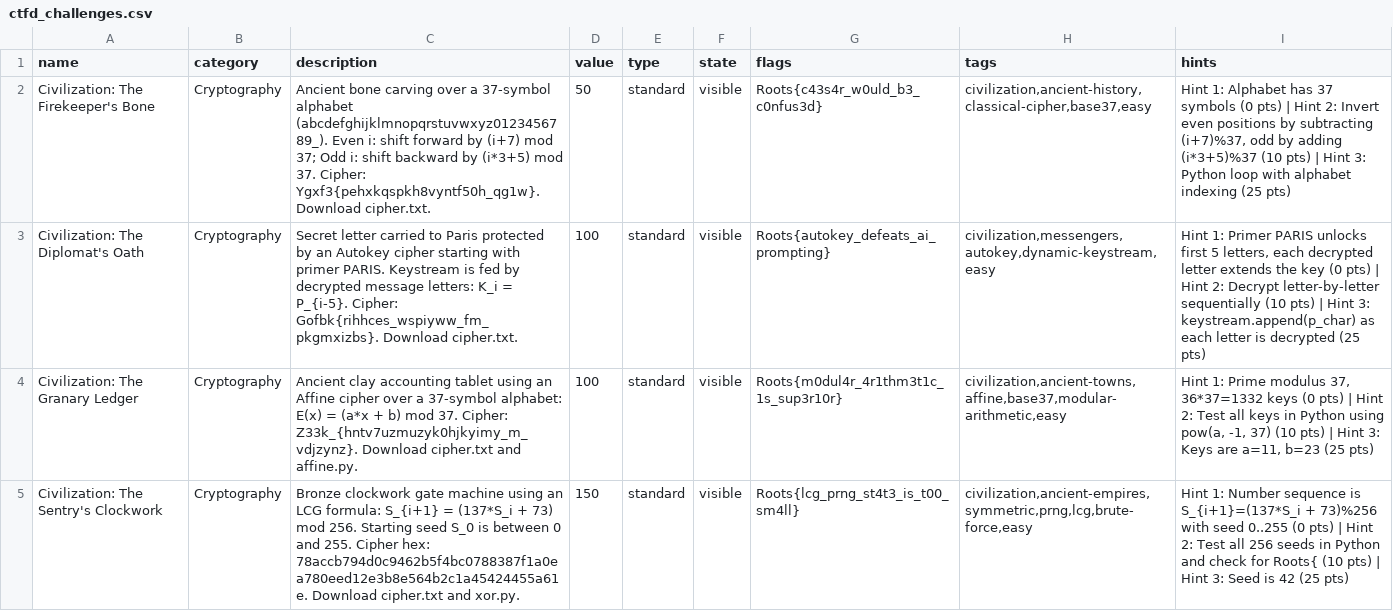
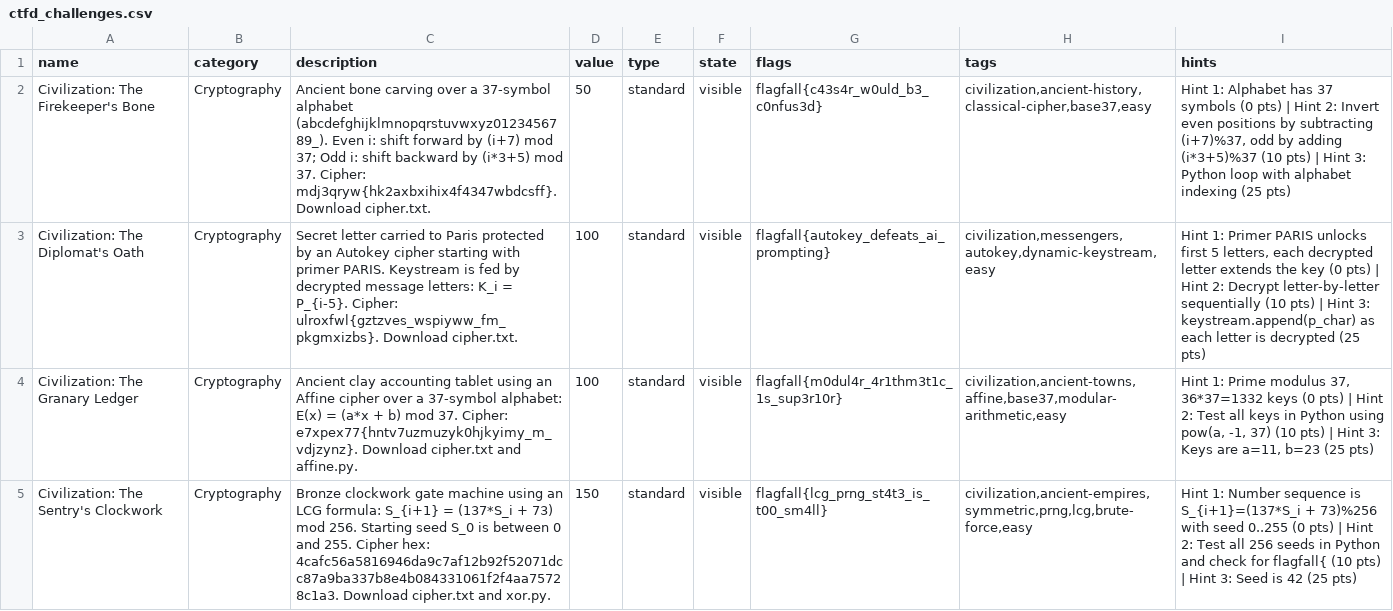
Before and after one commit to ComradeCosmos/Roots-CTF, a CSV file: Cryptography/ctfd_challenges.csv, drawn as a sheet; only a part is shown; the diff covers the shown part only; the diff names each change by its address in the sheet, - before the commit and + after, or states it on an @@ line.

Commit message:
Rename event to FlagFall and update challenge flags to flagfall{}

```diff
--- a/Cryptography/ctfd_challenges.csv
+++ b/Cryptography/ctfd_challenges.csv
-C2 (description): …37. Cipher: Ygxf3{pehxkqspkh8vyntf50h_qg1w}. Download cipher.txt.
+C2 (description): …37. Cipher: mdj3qryw{hk2axbxihix4f4347wbdcsff}. Download cipher.txt.
-G2 (flags): Roots{c43s4r_w0uld_b3_c0nfus3d}
+G2 (flags): flagfall{c43s4r_w0uld_b3_c0nfus3d}
-C3 (description): …P_{i-5}. Cipher: Gofbk{rihhces_wspiyww_fm_pkgmxizbs}. Download cipher.txt.
+C3 (description): …P_{i-5}. Cipher: ulroxfwl{gztzves_wspiyww_fm_pkgmxizbs}. Download cipher.txt.
-G3 (flags): Roots{autokey_defeats_ai_prompting}
+G3 (flags): flagfall{autokey_defeats_ai_prompting}
-C4 (description): …37. Cipher: Z33k_{hntv7uzmuzyk0hjkyimy_m_vdjzynz}. Download cipher.txt…
+C4 (description): …37. Cipher: e7xpex77{hntv7uzmuzyk0hjkyimy_m_vdjzynz}. Download cipher.txt…
-G4 (flags): Roots{m0dul4r_4r1thm3t1c_1s_sup3r10r}
+G4 (flags): flagfall{m0dul4r_4r1thm3t1c_1s_sup3r10r}
-C5 (description): …Cipher hex: 78accb794d0c9462b5f4bc0788387f1a0ea780eed12e3b8e564b2c1a45424455a61e. Download cipher.txt…
+C5 (description): …Cipher hex: 4cafc56a5816946da9c7af12b92f52071dcc87a9ba337b8e4b084331061f2f4aa75728c1a3. Download cipher.txt…
-G5 (flags): Roots{lcg_prng_st4t3_is_t00_sm4ll}
+G5 (flags): flagfall{lcg_prng_st4t3_is_t00_sm4ll}
-I5 (hints): …check for Roots{ (10 pts)…
+I5 (hints): …check for flagfall{ (10 pts)…
```
Also changed, not shown: 5 edited cells elsewhere in this file, 29 other files.
